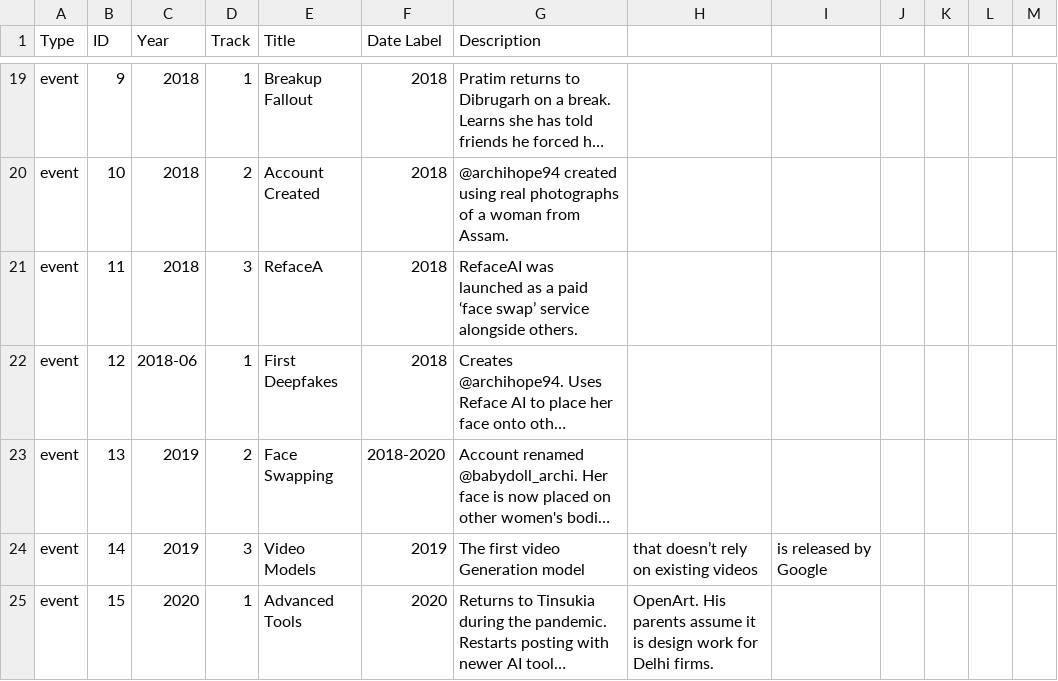
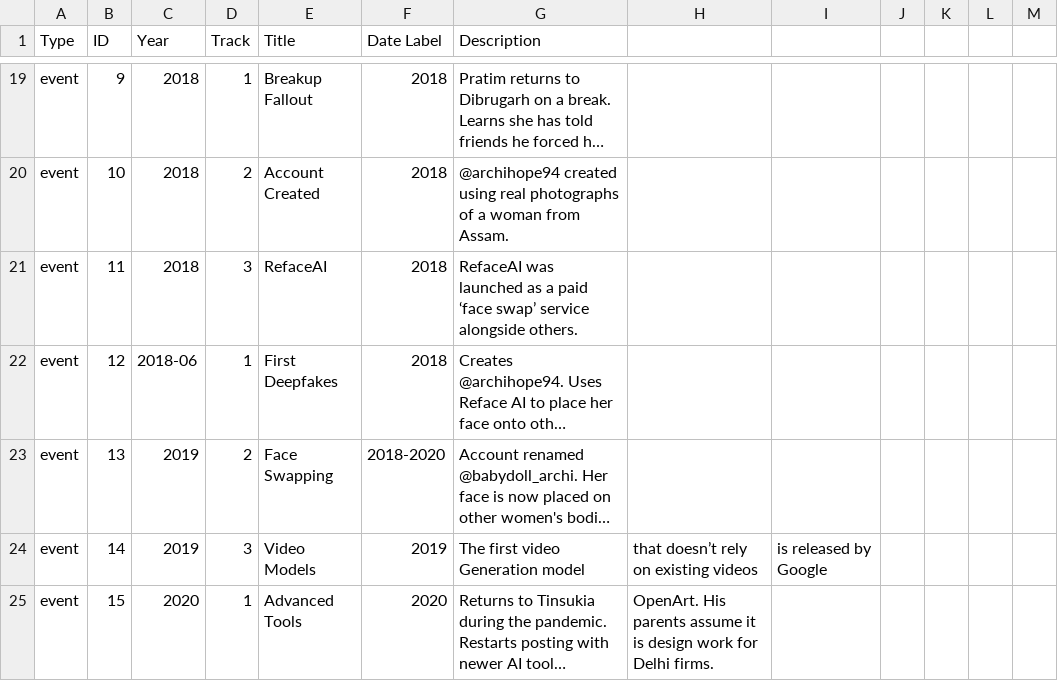
Before and after one commit to strangerobot/Boom-Timeline-Visualisation, a CSV file: public/timeline.csv, drawn as a sheet; only a part is shown, gaps mark what is left out; long unchanged cells end in …; the diff names each change by its address in the sheet, - before the commit and + after, or states it on an @@ line.

Commit message:
fix: correct typo in timeline entry for RefaceAI

```diff
--- a/public/timeline.csv
+++ b/public/timeline.csv
-E21 (Title): RefaceA
+E21 (Title): RefaceAI
```
